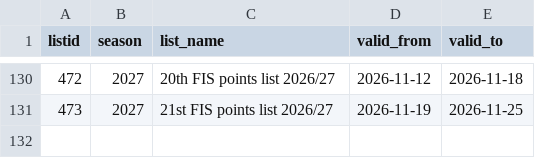
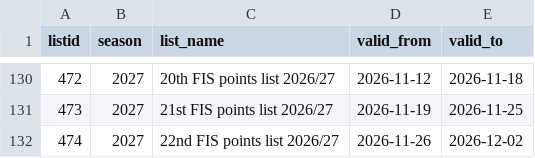
Before and after one commit to kristinn-logi/skidaurslit-islendinga, a CSV file: data/points_lists.csv, drawn as a sheet; only a part is shown, gaps mark what is left out; the diff names each change by its address in the sheet, - before the commit and + after, or states it on an @@ line.

```diff
--- a/data/points_lists.csv
+++ b/data/points_lists.csv
+row 132: 474 | 2027 | 22nd FIS points list 2026/27 | 2026-11-26 | 2026-12-02
```
Also changed, not shown: data/latest_list.csv, 3 other files.
